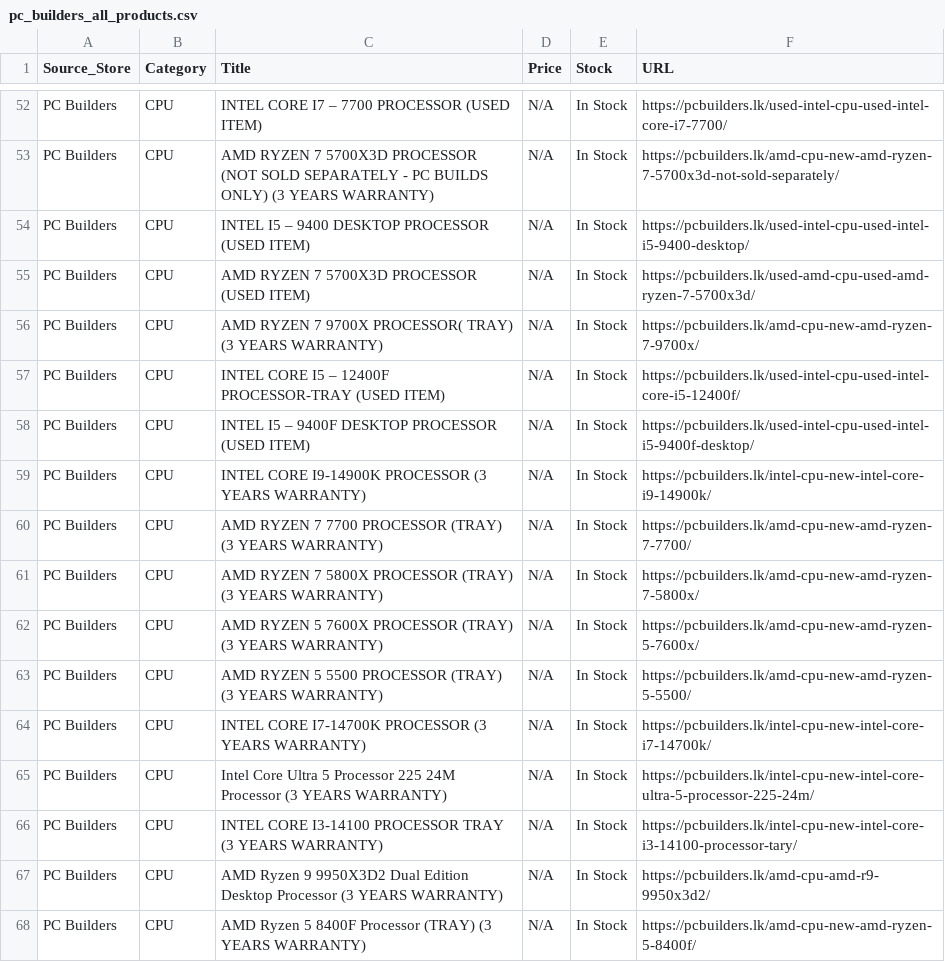
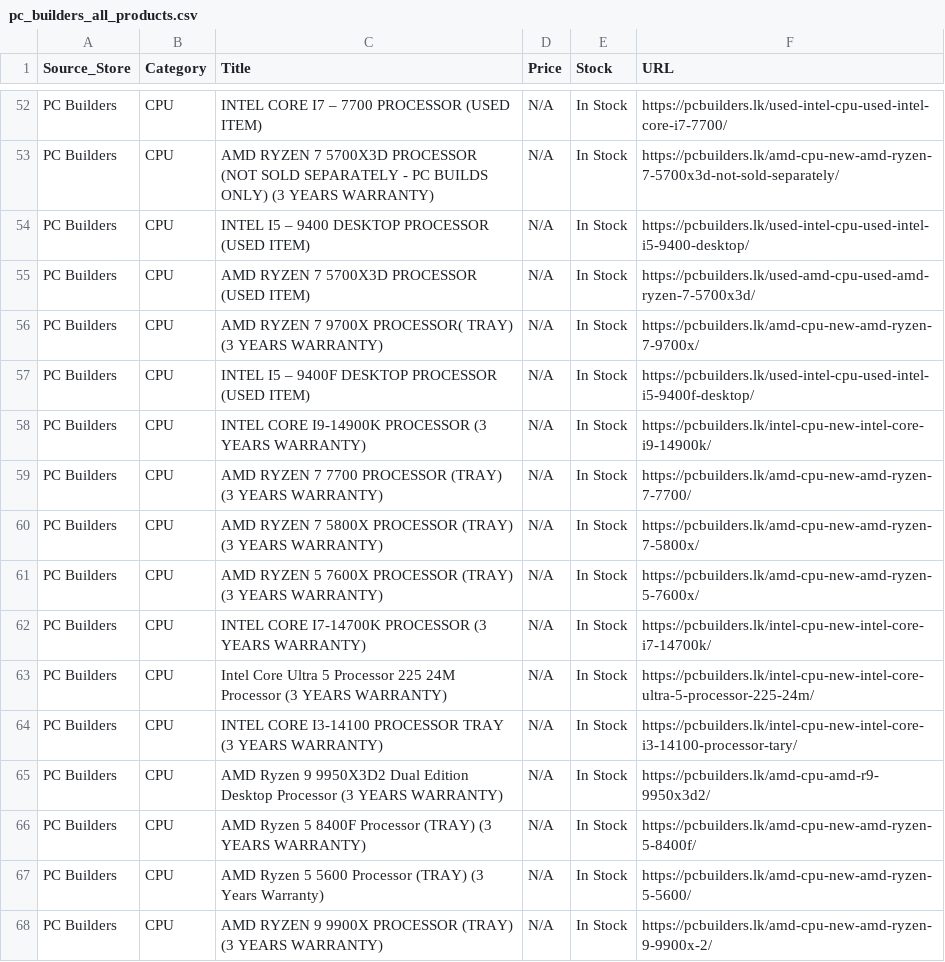
Before and after one commit to ChalanaDilshan/rig-recon, a CSV file: data/raw/pc_builders_all_products.csv, drawn as a sheet; only a part is shown, gaps mark what is left out; the shorter side is filled out with more unchanged rows.

```diff
--- a/data/raw/pc_builders_all_products.csv
+++ b/data/raw/pc_builders_all_products.csv
@@ -56,3 +56,2 @@ PC Builders,CPU,AMD RYZEN 7 5700X3D PROCESSOR (USED ITEM),N/A,In Stock,https://p
 PC Builders,CPU,AMD RYZEN 7 9700X PROCESSOR( TRAY) (3 YEARS WARRANTY),N/A,In Stock,https://pcbuilders.lk/amd-cpu-new-amd-ryzen-7-9700x/
-PC Builders,CPU,INTEL CORE I5 – 12400F PROCESSOR-TRAY (USED ITEM),N/A,In Stock,https://pcbuilders.lk/used-intel-cpu-used-intel-core-i5-12400f/
 PC Builders,CPU,INTEL I5 – 9400F DESKTOP PROCESSOR (USED ITEM),N/A,In Stock,https://pcbuilders.lk/used-intel-cpu-used-intel-i5-9400f-desktop/
@@ -62,3 +61,2 @@ PC Builders,CPU,AMD RYZEN 7 5800X PROCESSOR (TRAY) (3 YEARS WARRANTY),N/A,In Sto
 PC Builders,CPU,AMD RYZEN 5 7600X PROCESSOR (TRAY) (3 YEARS WARRANTY),N/A,In Stock,https://pcbuilders.lk/amd-cpu-new-amd-ryzen-5-7600x/
-PC Builders,CPU,AMD RYZEN 5 5500 PROCESSOR (TRAY) (3 YEARS WARRANTY),N/A,In Stock,https://pcbuilders.lk/amd-cpu-new-amd-ryzen-5-5500/
 PC Builders,CPU,INTEL CORE I7-14700K PROCESSOR (3 YEARS WARRANTY),N/A,In Stock,https://pcbuilders.lk/intel-cpu-new-intel-core-i7-14700k/
```
Also changed, not shown: data/raw/nanotek_all_products.csv, 5 other files.
